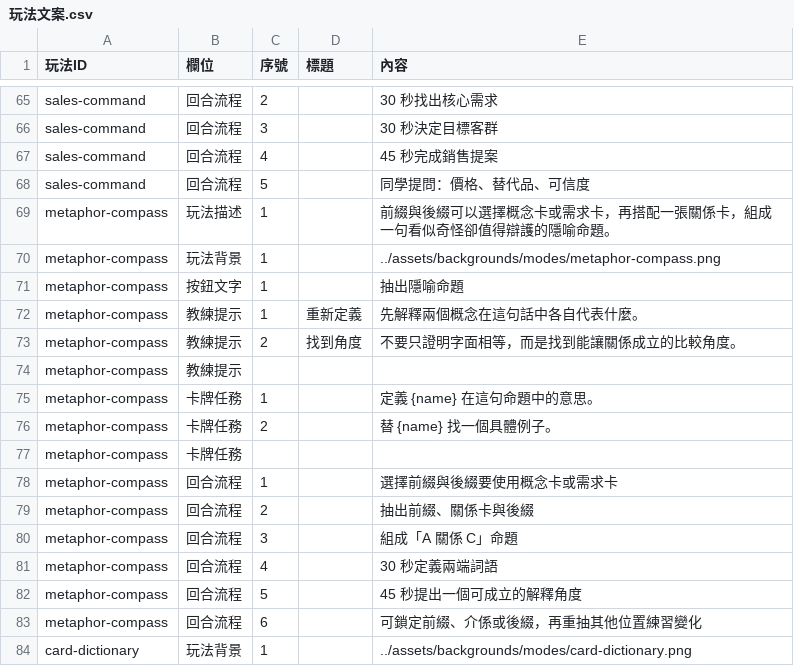
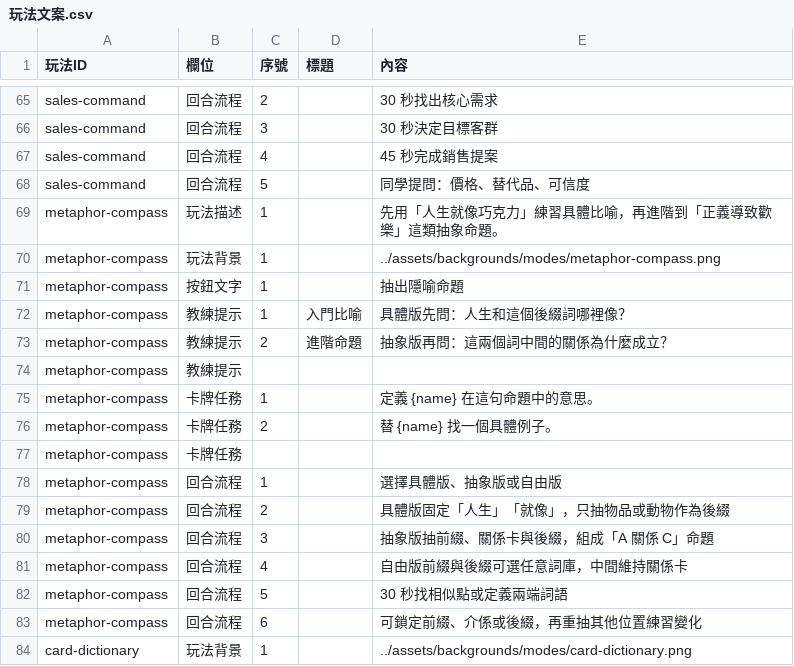
Before and after one commit to macrokernel3000/debatevision, a CSV file: data/content/玩法文案.csv, drawn as a sheet; only a part is shown, gaps mark what is left out.

```diff
--- a/data/content/玩法文案.csv
+++ b/data/content/玩法文案.csv
@@ -68,7 +68,7 @@ sales-command,回合流程,4,,45 秒完成銷售提案
 sales-command,回合流程,5,,同學提問：價格、替代品、可信度
-metaphor-compass,玩法描述,1,,前綴與後綴可以選擇概念卡或需求卡，再搭配一張關係卡，組成一句看似奇怪卻值得辯護的隱喻命題。
+metaphor-compass,玩法描述,1,,先用「人生就像巧克力」練習具體比喻，再進階到「正義導致歡樂」這類抽象命題。
 metaphor-compass,玩法背景,1,,../assets/backgrounds/modes/metaphor-compass.png
 metaphor-compass,按鈕文字,1,,抽出隱喻命題
-metaphor-compass,教練提示,1,重新定義,先解釋兩個概念在這句話中各自代表什麼。
-metaphor-compass,教練提示,2,找到角度,不要只證明字面相等，而是找到能讓關係成立的比較角度。
+metaphor-compass,教練提示,1,入門比喻,具體版先問：人生和這個後綴詞哪裡像？
+metaphor-compass,教練提示,2,進階命題,抽象版再問：這兩個詞中間的關係為什麼成立？
 metaphor-compass,教練提示,,,
@@ -77,7 +77,7 @@ metaphor-compass,卡牌任務,2,,替 {name} 找一個具體例子。
 metaphor-compass,卡牌任務,,,
-metaphor-compass,回合流程,1,,選擇前綴與後綴要使用概念卡或需求卡
-metaphor-compass,回合流程,2,,抽出前綴、關係卡與後綴
-metaphor-compass,回合流程,3,,組成「A 關係 C」命題
-metaphor-compass,回合流程,4,,30 秒定義兩端詞語
-metaphor-compass,回合流程,5,,45 秒提出一個可成立的解釋角度
+metaphor-compass,回合流程,1,,選擇具體版、抽象版或自由版
+metaphor-compass,回合流程,2,,具體版固定「人生」「就像」，只抽物品或動物作為後綴
+metaphor-compass,回合流程,3,,抽象版抽前綴、關係卡與後綴，組成「A 關係 C」命題
+metaphor-compass,回合流程,4,,自由版前綴與後綴可選任意詞庫，中間維持關係卡
+metaphor-compass,回合流程,5,,30 秒找相似點或定義兩端詞語
 metaphor-compass,回合流程,6,,可鎖定前綴、介係或後綴，再重抽其他位置練習變化
```
Also changed, not shown: 6 other files.
